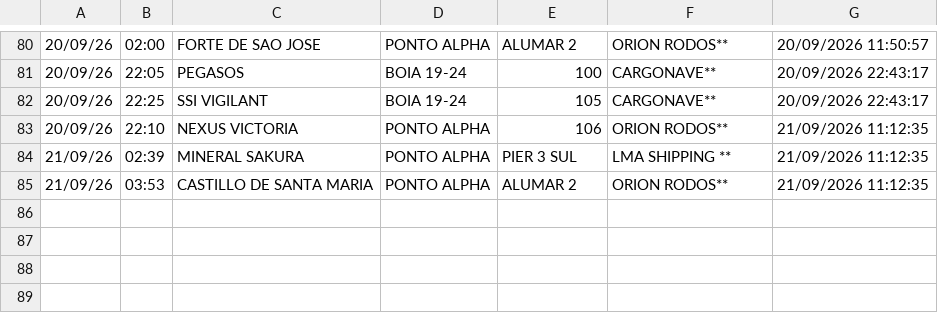
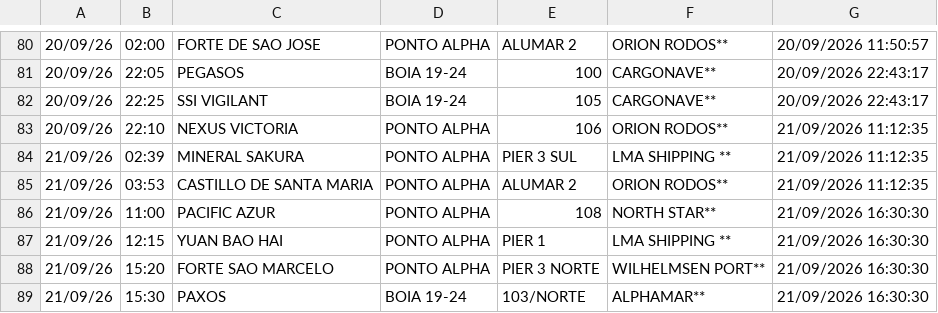
Before and after one commit to Leoofclima/Monitor-Apem, a CSV file: historico_atracacoes.csv, drawn as a sheet; only a part is shown, gaps mark what is left out.

```diff
--- a/historico_atracacoes.csv
+++ b/historico_atracacoes.csv
@@ -85 +85,5 @@
 21/09/26,03:53,CASTILLO DE SANTA MARIA,PONTO ALPHA,ALUMAR 2,ORION RODOS**,21/09/2026 11:12:35
+21/09/26,11:00,PACIFIC AZUR,PONTO ALPHA,108,NORTH STAR**,21/09/2026 16:30:30
+21/09/26,12:15,YUAN BAO HAI,PONTO ALPHA,PIER 1,LMA SHIPPING **,21/09/2026 16:30:30
+21/09/26,15:20,FORTE SAO MARCELO,PONTO ALPHA,PIER 3 NORTE,WILHELMSEN PORT**,21/09/2026 16:30:30
+21/09/26,15:30,PAXOS,BOIA 19-24,103/NORTE,ALPHAMAR**,21/09/2026 16:30:30
```
Also changed, not shown: 3 other files.
